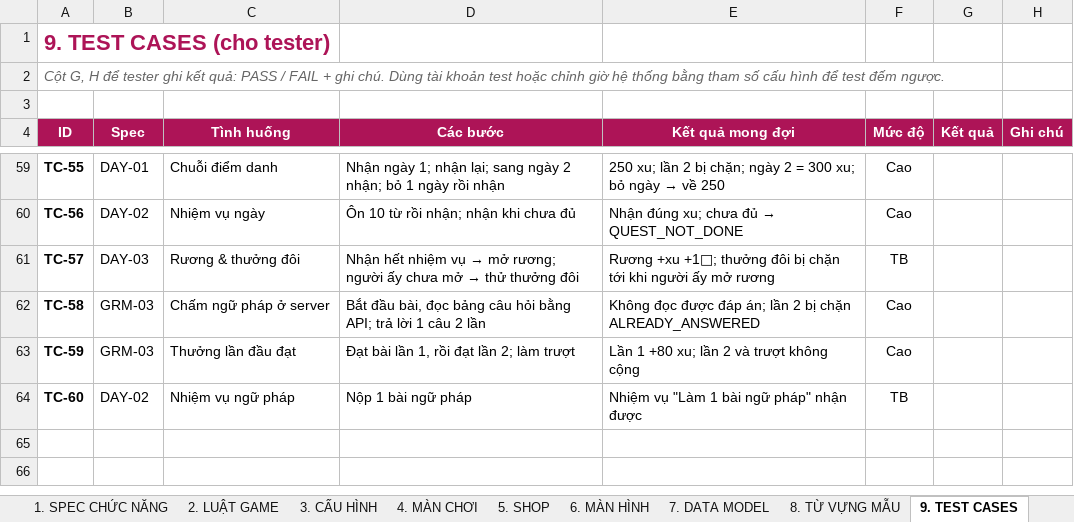
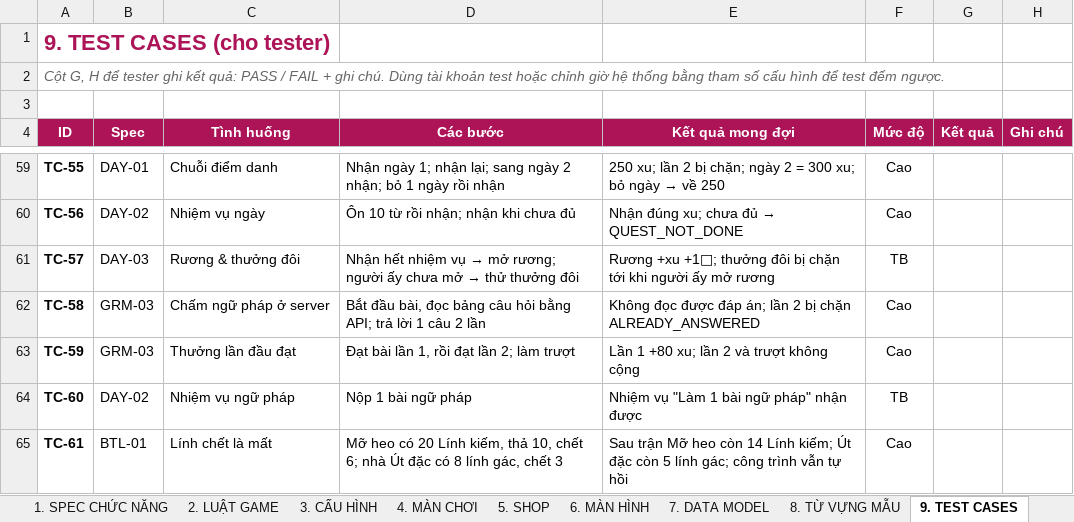
Before and after one commit to thieunguyen123/love-quest, an Excel workbook: docs/spec.xlsx, sheet 9. TEST CASES, drawn as a sheet; only a part is shown, gaps mark what is left out; values as stored, in another font and other column widths than the file's, no borders; the diff names each change by its address in the sheet, - before the commit and + after, or states it on an @@ line.

```diff
--- a/docs/spec.xlsx (sheet 9. TEST CASES)
+++ b/docs/spec.xlsx (sheet 9. TEST CASES)
+row 65: TC-61 | BTL-01 | Lính chết là mất | Mỡ heo có 20 Lính kiếm, thả 10, chết 6; nhà Út đặc có 8 lính gác, chết 3 | Sau trận Mỡ heo còn 14 Lính kiếm; Út đặc còn 5 lính gác; công trình vẫn tự hồi | Cao
```
Also changed, not shown: sheet 3. CẤU HÌNH, sheet 0. TỔNG QUAN, sheet 1. SPEC CHỨC NĂNG, 12 other files.
